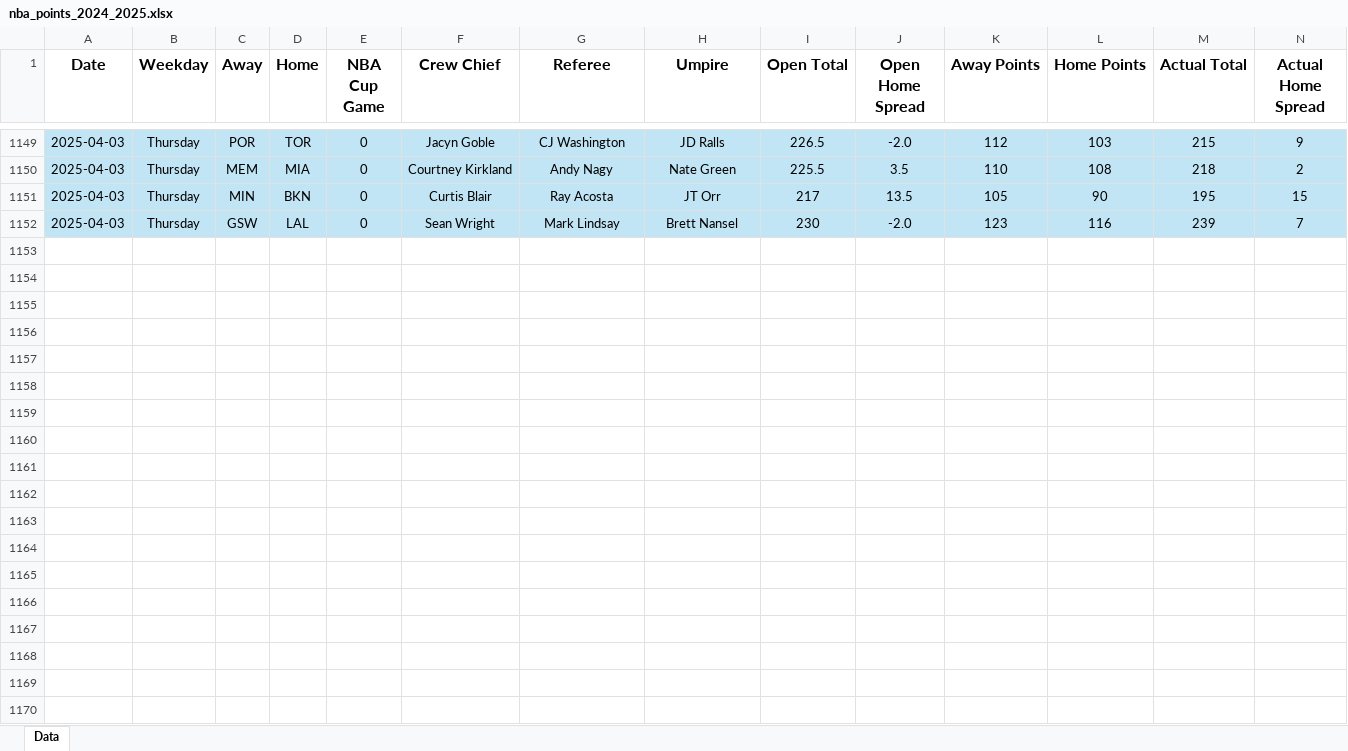
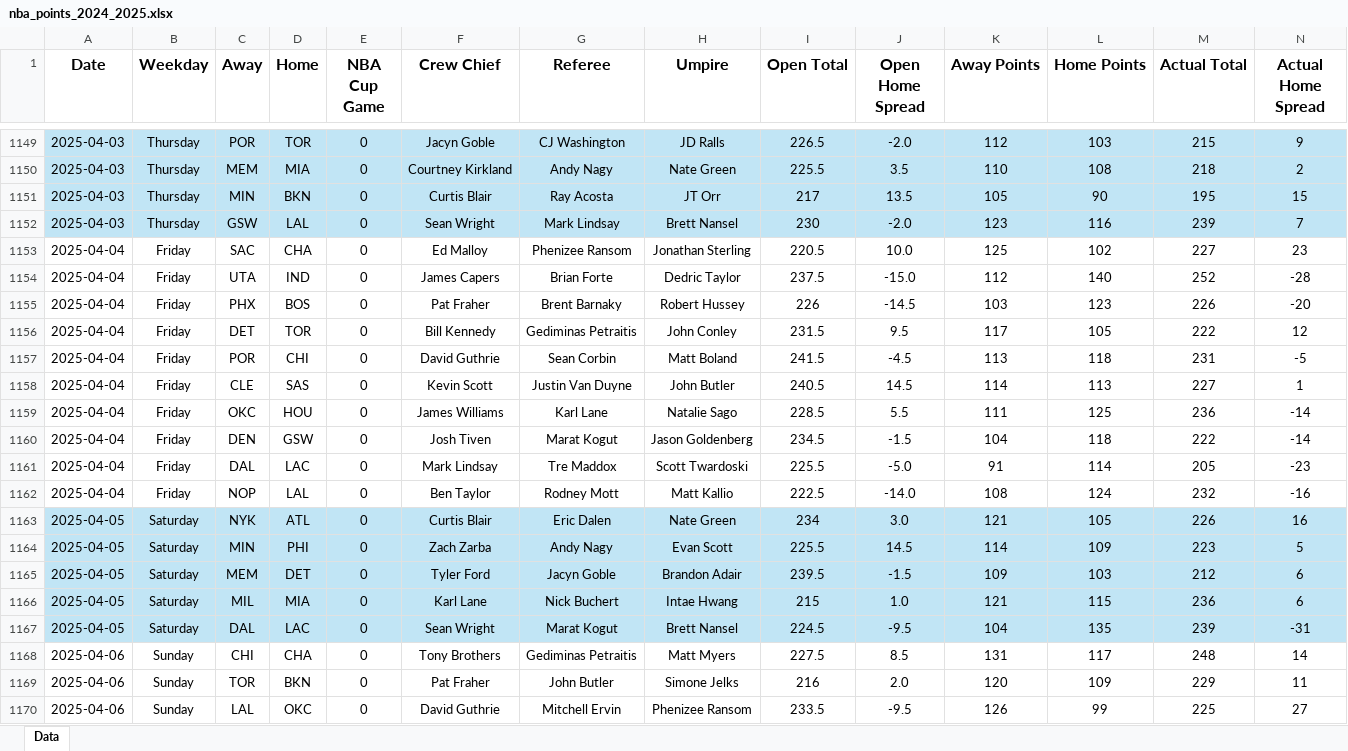
Before and after one commit to tyler-otoole/nba-points, an Excel workbook: data/processed/nba_points_2024_2025.xlsx, sheet Data, drawn as a sheet; only a part is shown, gaps mark what is left out; values as stored, in another font and other column widths than the file's, no borders; rows hold the shown columns only; the diff covers the shown part only; the diff names each change by its address in the sheet, - before the commit and + after, or states it on an @@ line.

Commit message:
added game data for april 4 - april 8, 2025

```diff
--- a/data/processed/nba_points_2024_2025.xlsx (sheet Data)
+++ b/data/processed/nba_points_2024_2025.xlsx (sheet Data)
+row 1153: 2025-04-04 | Friday | SAC | CHA | 0 | Ed Malloy | Phenizee Ransom | Jonathan Sterling | 220.5 | 10.0 | 125 | 102 | 227 | 23
+row 1154: 2025-04-04 | Friday | UTA | IND | 0 | James Capers | Brian Forte | Dedric Taylor | 237.5 | -15.0 | 112 | 140 | 252 | -28
+row 1155: 2025-04-04 | Friday | PHX | BOS | 0 | Pat Fraher | Brent Barnaky | Robert Hussey | 226 | -14.5 | 103 | 123 | 226 | -20
+row 1156: 2025-04-04 | Friday | DET | TOR | 0 | Bill Kennedy | Gediminas Petraitis | John Conley | 231.5 | 9.5 | 117 | 105 | 222 | 12
+row 1157: 2025-04-04 | Friday | POR | CHI | 0 | David Guthrie | Sean Corbin | Matt Boland | 241.5 | -4.5 | 113 | 118 | 231 | -5
+row 1158: 2025-04-04 | Friday | CLE | SAS | 0 | Kevin Scott | Justin Van Duyne | John Butler | 240.5 | 14.5 | 114 | 113 | 227 | 1
+row 1159: 2025-04-04 | Friday | OKC | HOU | 0 | James Williams | Karl Lane | Natalie Sago | 228.5 | 5.5 | 111 | 125 | 236 | -14
+row 1160: 2025-04-04 | Friday | DEN | GSW | 0 | Josh Tiven | Marat Kogut | Jason Goldenberg | 234.5 | -1.5 | 104 | 118 | 222 | -14
+row 1161: 2025-04-04 | Friday | DAL | LAC | 0 | Mark Lindsay | Tre Maddox | Scott Twardoski | 225.5 | -5.0 | 91 | 114 | 205 | -23
+row 1162: 2025-04-04 | Friday | NOP | LAL | 0 | Ben Taylor | Rodney Mott | Matt Kallio | 222.5 | -14.0 | 108 | 124 | 232 | -16
+row 1163: 2025-04-05 | Saturday | NYK | ATL | 0 | Curtis Blair | Eric Dalen | Nate Green | 234 | 3.0 | 121 | 105 | 226 | 16
+row 1164: 2025-04-05 | Saturday | MIN | PHI | 0 | Zach Zarba | Andy Nagy | Evan Scott | 225.5 | 14.5 | 114 | 109 | 223 | 5
+row 1165: 2025-04-05 | Saturday | MEM | DET | 0 | Tyler Ford | Jacyn Goble | Brandon Adair | 239.5 | -1.5 | 109 | 103 | 212 | 6
+row 1166: 2025-04-05 | Saturday | MIL | MIA | 0 | Karl Lane | Nick Buchert | Intae Hwang | 215 | 1.0 | 121 | 115 | 236 | 6
+row 1167: 2025-04-05 | Saturday | DAL | LAC | 0 | Sean Wright | Marat Kogut | Brett Nansel | 224.5 | -9.5 | 104 | 135 | 239 | -31
+row 1168: 2025-04-06 | Sunday | CHI | CHA | 0 | Tony Brothers | Gediminas Petraitis | Matt Myers | 227.5 | 8.5 | 131 | 117 | 248 | 14
+row 1169: 2025-04-06 | Sunday | TOR | BKN | 0 | Pat Fraher | John Butler | Simone Jelks | 216 | 2.0 | 120 | 109 | 229 | 11
+row 1170: 2025-04-06 | Sunday | LAL | OKC | 0 | David Guthrie | Mitchell Ervin | Phenizee Ransom | 233.5 | -9.5 | 126 | 99 | 225 | 27
```
Also changed, not shown: 20 added rows and 9 edited cells elsewhere in this sheet, 2 other files.
